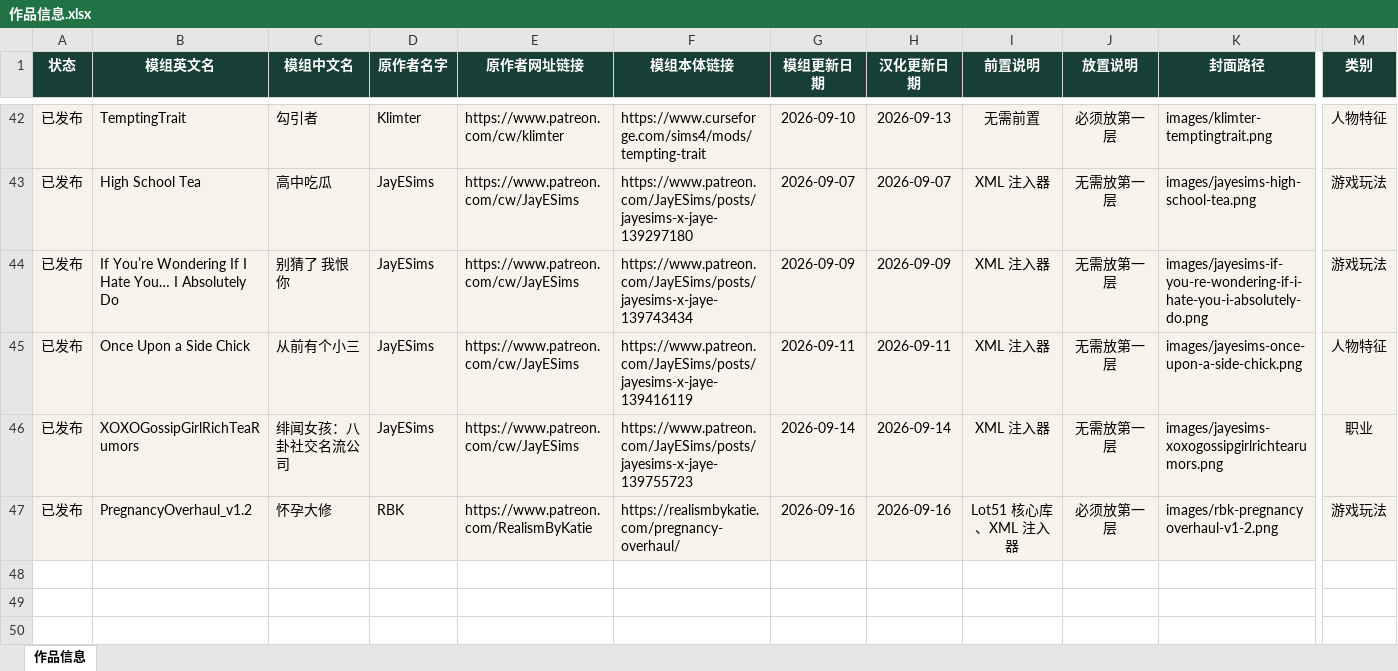
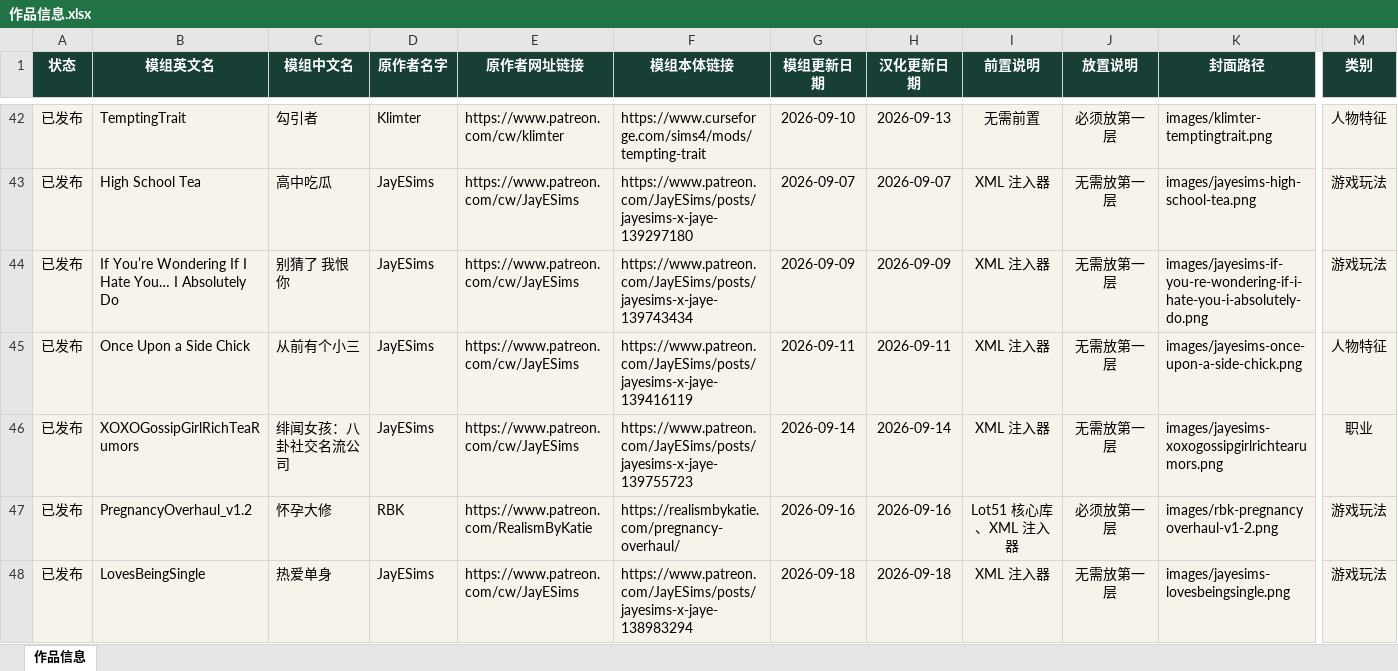
Before and after one commit to niuai-ui/qiuqiu-portfolio, an Excel workbook: 作品信息.xlsx, sheet 作品信息, drawn as a sheet; only a part is shown, gaps mark what is left out; values as stored, in another font and other column widths than the file's, no borders; table styles not drawn; rows hold the shown columns only; the diff names each change by its address in the sheet, - before the commit and + after, or states it on an @@ line.

Commit message:
上新 JayESims LovesBeingSingle 热爱单身

```diff
--- a/作品信息.xlsx (sheet 作品信息)
+++ b/作品信息.xlsx (sheet 作品信息)
+row 48: 已发布 | LovesBeingSingle | 热爱单身 | JayESims | https://www.patreon.com/cw/JayESims | https://www.patreon.com/JayESims/posts/jayesims-x-jaye-138983294 | 2026-09-18 | 2026-09-18 | XML 注入器 | 无需放第一层 | images/jayesims-lovesbeingsingle.png | 游戏玩法
```
Also changed, not shown: 4 other files.
